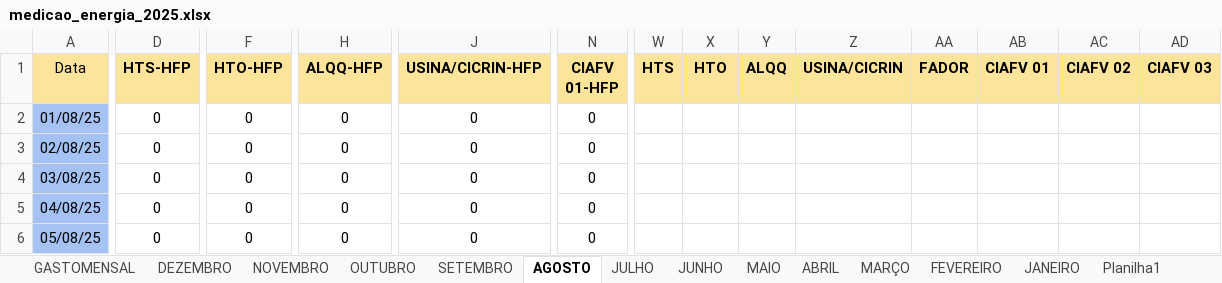
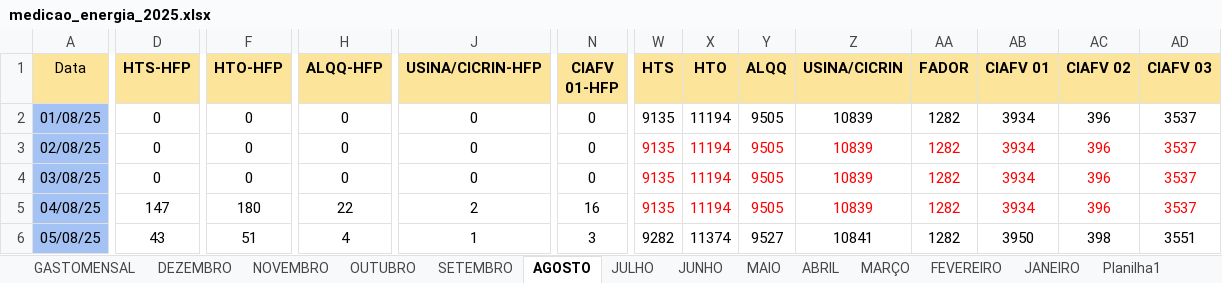
Before and after one commit to MarquezziniBL/Dashboardenergia, an Excel workbook: medicao_energia_2025.xlsx, sheet AGOSTO, drawn as a sheet; only a part is shown, gaps mark what is left out; values as stored, in another font and other column widths than the file's, no borders; the diff covers the shown part only; the diff names each change by its address in the sheet, - before the commit and + after, or states it on an @@ line.

Commit message:
Update medicao_energia_2025.xlsx

```diff
--- a/medicao_energia_2025.xlsx (sheet AGOSTO)
+++ b/medicao_energia_2025.xlsx (sheet AGOSTO)
-W2:W5 (HTS): (empty)
+W2:W5 (HTS): 9135
-X2:X5 (HTO): (empty)
+X2:X5 (HTO): 11194
-Y2:Y5 (ALQQ): (empty)
+Y2:Y5 (ALQQ): 9505
-Z2:Z5 (USINA/CICRIN): (empty)
+Z2:Z5 (USINA/CICRIN): 10839
-AA2:AA6 (FADOR): (empty)
+AA2:AA6 (FADOR): 1282
-AB2:AB5 (CIAFV 01): (empty)
+AB2:AB5 (CIAFV 01): 3934
-AC2:AC5 (CIAFV 02): (empty)
+AC2:AC5 (CIAFV 02): 396
-AD2:AD5 (CIAFV 03): (empty)
+AD2:AD5 (CIAFV 03): 3537
-D5 (HTS-HFP): 0
+D5 (HTS-HFP): 147
-F5 (HTO-HFP): 0
+F5 (HTO-HFP): 180
-H5 (ALQQ-HFP): 0
+H5 (ALQQ-HFP): 22
-J5 (USINA/CICRIN-HFP): 0
+J5 (USINA/CICRIN-HFP): 2
-N5 (CIAFV 01-HFP): 0
+N5 (CIAFV 01-HFP): 16
-D6 (HTS-HFP): 0
+D6 (HTS-HFP): 43
-F6 (HTO-HFP): 0
+F6 (HTO-HFP): 51
-H6 (ALQQ-HFP): 0
+H6 (ALQQ-HFP): 4
-J6 (USINA/CICRIN-HFP): 0
+J6 (USINA/CICRIN-HFP): 1
-N6 (CIAFV 01-HFP): 0
+N6 (CIAFV 01-HFP): 3
-W6 (HTS): (empty)
+W6 (HTS): 9282
-X6 (HTO): (empty)
+X6 (HTO): 11374
-Y6 (ALQQ): (empty)
+Y6 (ALQQ): 9527
-Z6 (USINA/CICRIN): (empty)
+Z6 (USINA/CICRIN): 10841
-AB6 (CIAFV 01): (empty)
+AB6 (CIAFV 01): 3950
-AC6 (CIAFV 02): (empty)
+AC6 (CIAFV 02): 398
-AD6 (CIAFV 03): (empty)
+AD6 (CIAFV 03): 3551
```
Also changed, not shown: 19 edited cells elsewhere in this sheet, sheet JULHO, sheet GASTOMENSAL.
